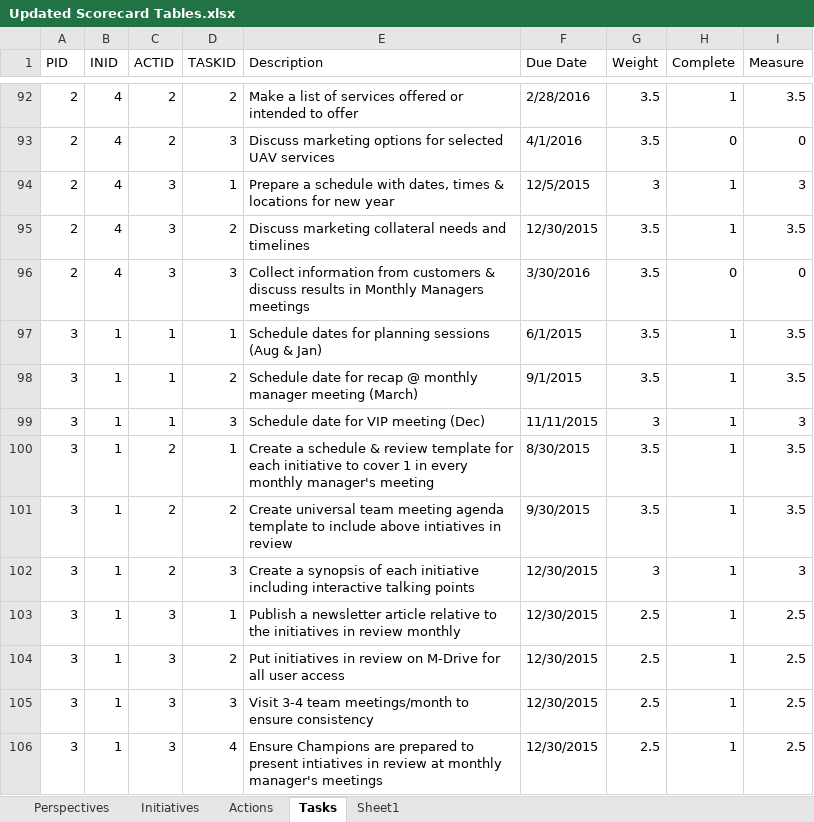
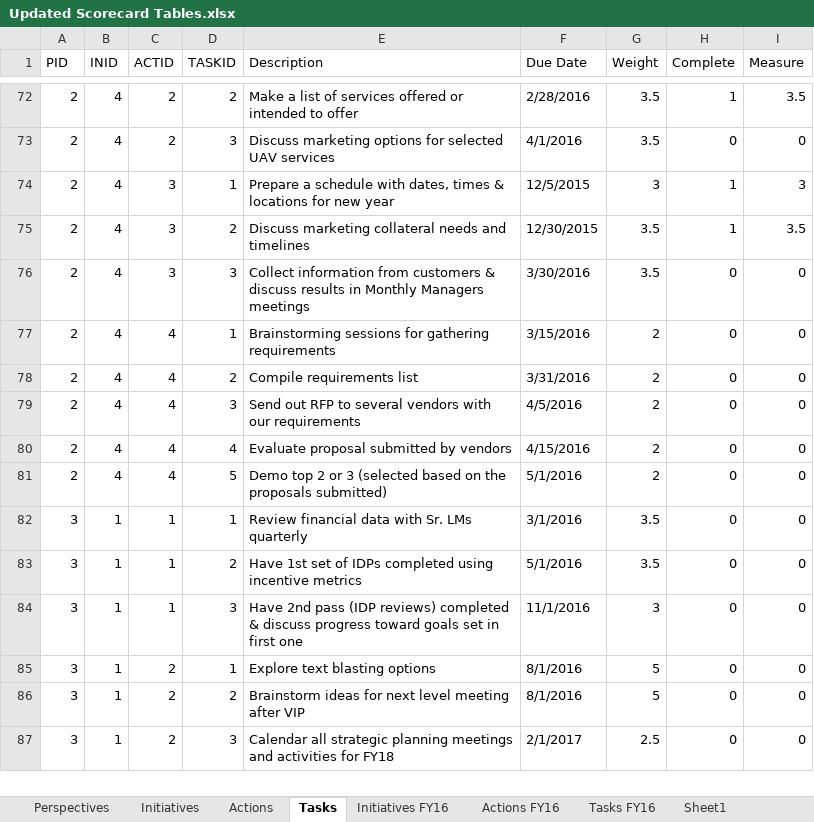
Before and after one commit to mandielyons/logi-livebuild, an Excel workbook: UploadedFiles/Updated Scorecard Tables.xlsx, sheet Tasks, drawn as a sheet; only a part is shown, gaps mark what is left out; values as stored, in another font and other column widths than the file's, no cell formats; table styles not drawn; removed rows and columns are numbered as before the commit, all else as after; the diff covers the shown part only; the diff names each change by its address in the sheet, - before the commit and + after, or states it on an @@ line.

```diff
--- a/UploadedFiles/Updated Scorecard Tables.xlsx (sheet Tasks)
+++ b/UploadedFiles/Updated Scorecard Tables.xlsx (sheet Tasks)
+sheet tab: Initiatives FY16
+sheet tab: Actions FY16
+sheet tab: Tasks FY16
+row 77: 2 | 4 | 4 | 1 | Brainstorming sessions for gathering requirements | 3/15/2016 | 2 | 0 | 0
+row 78: 2 | 4 | 4 | 2 | Compile requirements list | 3/31/2016 | 2 | 0 | 0
+row 79: 2 | 4 | 4 | 3 | Send out RFP to several vendors with our requirements | 4/5/2016 | 2 | 0 | 0
+row 80: 2 | 4 | 4 | 4 | Evaluate proposal submitted by vendors | 4/15/2016 | 2 | 0 | 0
+row 81: 2 | 4 | 4 | 5 | Demo top 2 or 3 (selected based on the proposals submitted) | 5/1/2016 | 2 | 0 | 0
-E82 (Description): Schedule dates for planning sessions (Aug & Jan)
+E82 (Description): Review financial data with Sr. LMs quarterly
-F82 (Due Date): 6/1/2015
+F82 (Due Date): 3/1/2016
-H82:H87 (Complete): 1
+H82:H87 (Complete): 0
-I82:I83 (Measure): 3.5
+I82:I83 (Measure): 0
-E83 (Description): Schedule date for recap @ monthly manager meeting (March)
+E83 (Description): Have 1st set of IDPs completed using incentive metrics
-F83 (Due Date): 9/1/2015
+F83 (Due Date): 5/1/2016
-E84 (Description): Schedule date for VIP meeting (Dec)
+E84 (Description): Have 2nd pass (IDP reviews) completed & discuss progress toward goals set in first one
-F84 (Due Date): 11/11/2015
+F84 (Due Date): 11/1/2016
-I84 (Measure): 3
+I84 (Measure): 0
-E85 (Description): Create a schedule & review template for each initiative to cover 1 in every monthly manager's meeting
+E85 (Description): Explore text blasting options
-F85 (Due Date): 8/30/2015
+F85 (Due Date): 8/1/2016
-G85:G86 (Weight): 3.5
+G85:G86 (Weight): 5
-I85:I86 (Measure): 3.5
+I85:I86 (Measure): 0
-E86 (Description): Create universal team meeting agenda template to include above intiatives in review
+E86 (Description): Brainstorm ideas for next level meeting after VIP
-F86 (Due Date): 9/30/2015
+F86 (Due Date): 8/1/2016
-E87 (Description): Create a synopsis of each initiative including interactive talking points
+E87 (Description): Calendar all strategic planning meetings and activities for FY18
-F87 (Due Date): 12/30/2015
+F87 (Due Date): 2/1/2017
-G87 (Weight): 3
+G87 (Weight): 2.5
-I87 (Measure): 3
+I87 (Measure): 0
-row 103: 3 | 1 | 3 | 1 | Publish a newsletter article relative to the initiatives in review monthly | 12/30/2015 | 2.5 | 1 | 2.5
-row 104: 3 | 1 | 3 | 2 | Put initiatives in review on M-Drive for all user access | 12/30/2015 | 2.5 | 1 | 2.5
-row 105: 3 | 1 | 3 | 3 | Visit 3-4 team meetings/month to ensure consistency | 12/30/2015 | 2.5 | 1 | 2.5
-row 106: 3 | 1 | 3 | 4 | Ensure Champions are prepared to present intiatives in review at monthly manager's meetings | 12/30/2015 | 2.5 | 1 | 2.5
```
Also changed, not shown: 28 added rows, 37 removed rows and 374 edited cells elsewhere in this sheet, sheet Actions, sheet Initiatives, sheet Perspectives, cell formats, formulas that keep their value, 2 other files.
